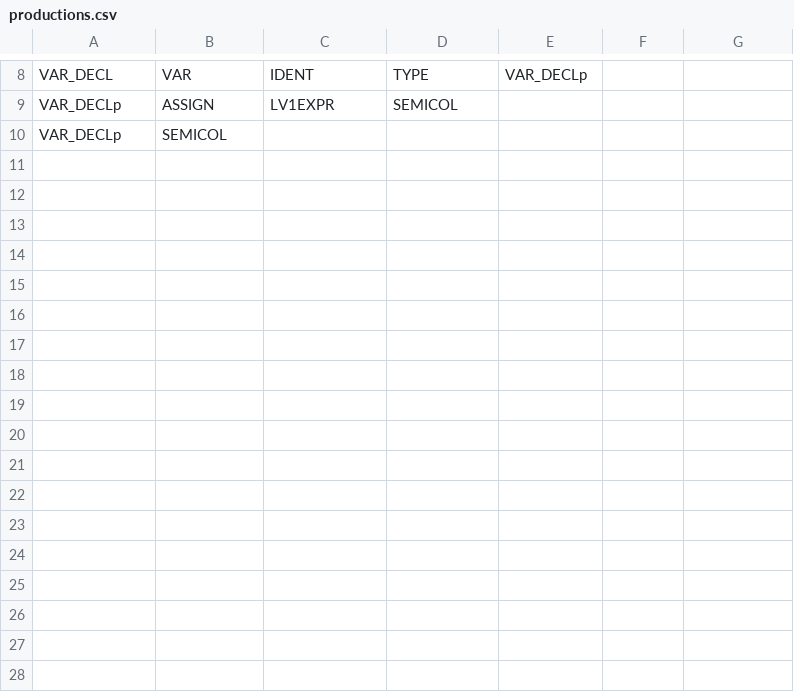
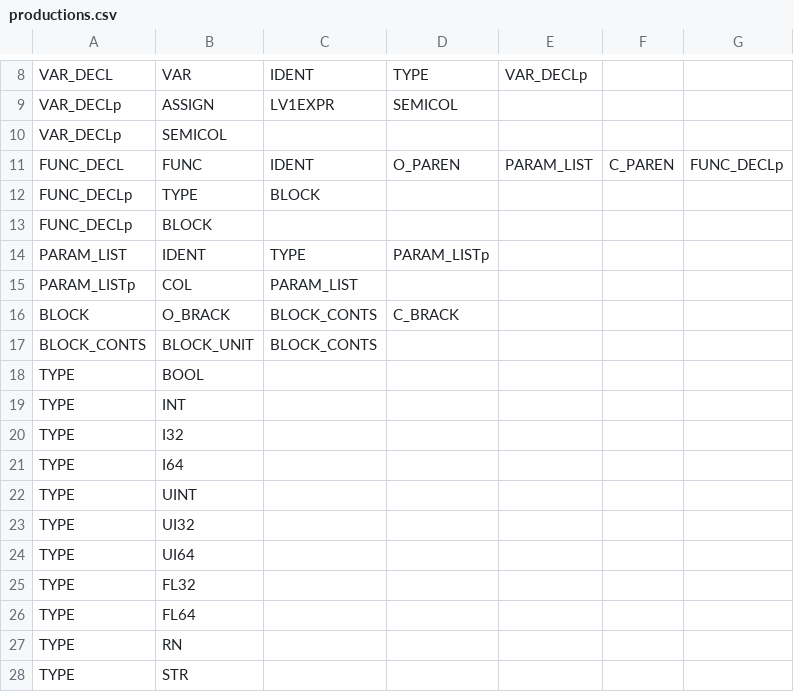
Before and after one commit to aculquicondor/AlGo_compiler, a CSV file: productions.csv, drawn as a sheet; only a part is shown, gaps mark what is left out.

Commit message:
more productions

```diff
--- a/productions.csv
+++ b/productions.csv
@@ -10 +10,19 @@ VAR_DECLp,ASSIGN,LV1EXPR,SEMICOL,,,
 VAR_DECLp,SEMICOL,,,,,
+FUNC_DECL,FUNC,IDENT,O_PAREN,PARAM_LIST,C_PAREN,FUNC_DECLp
+FUNC_DECLp,TYPE,BLOCK,,,,
+FUNC_DECLp,BLOCK,,,,,
+PARAM_LIST,IDENT,TYPE,PARAM_LISTp,,,
+PARAM_LISTp,COL,PARAM_LIST,,,,
+BLOCK,O_BRACK,BLOCK_CONTS,C_BRACK,,,
+BLOCK_CONTS,BLOCK_UNIT,BLOCK_CONTS,,,,
+TYPE,BOOL,,,,,
+TYPE,INT,,,,,
+TYPE,I32,,,,,
+TYPE,I64,,,,,
+TYPE,UINT,,,,,
+TYPE,UI32,,,,,
+TYPE,UI64,,,,,
+TYPE,FL32,,,,,
+TYPE,FL64,,,,,
+TYPE,RN,,,,,
+TYPE,STR,,,,,
```
Also changed, not shown: syntactic_table.csv, 3 other files.
